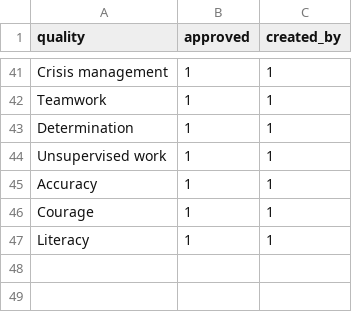
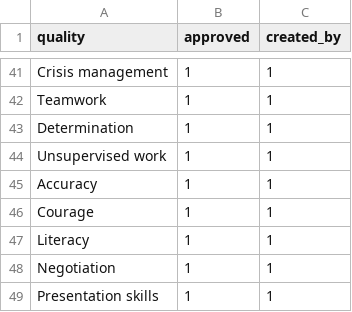
Before and after one commit to alanmiles/jobscape, a CSV file: public/data/qualities.csv, drawn as a sheet; only a part is shown, gaps mark what is left out.

```diff
--- a/public/data/qualities.csv
+++ b/public/data/qualities.csv
@@ -47 +47,3 @@ Courage,1,1
 Literacy,1,1
+Negotiation,1,1
+Presentation skills,1,1
```
Also changed, not shown: public/data/occupations.csv, public/data/pams3.csv, 50 other files.
